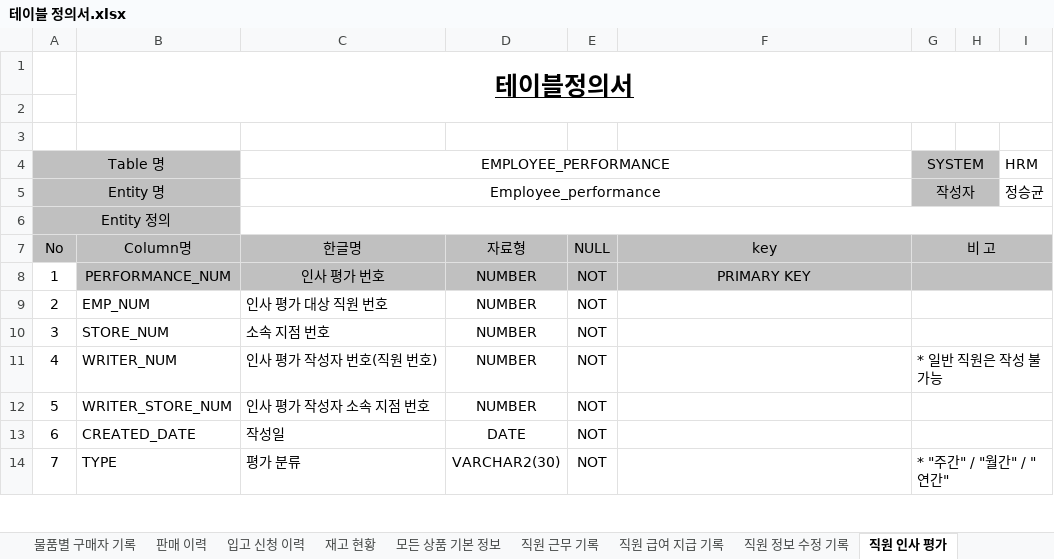
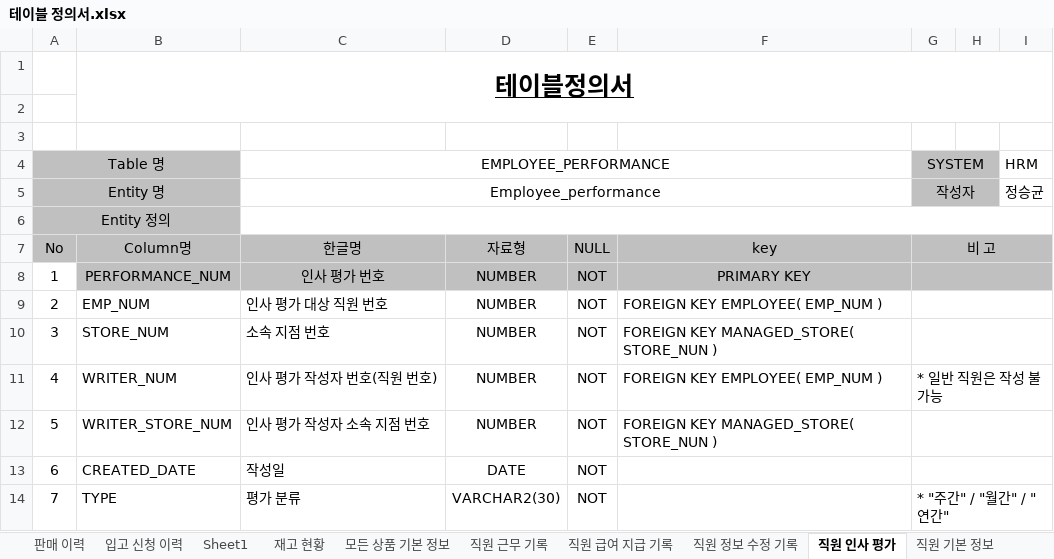
Before and after one commit to shadow98a/TJSManager, an Excel workbook: documents/테이블 정의서.xlsx, sheet 직원 인사 평가, drawn as a sheet; only a part is shown; values as stored, in another font and other column widths than the file's, no borders; the diff names each change by its address in the sheet, - before the commit and + after, or states it on an @@ line.

Commit message:
modify documents/테이블정의서, add foreign key / managed_store_information

```diff
--- a/documents/테이블 정의서.xlsx (sheet 직원 인사 평가)
+++ b/documents/테이블 정의서.xlsx (sheet 직원 인사 평가)
+sheet tab: Sheet1
-F9: (empty)
+F9: FOREIGN KEY EMPLOYEE( EMP_NUM )
-F10: (empty)
+F10: FOREIGN KEY MANAGED_STORE( STORE_NUN )
-F11: (empty)
+F11: FOREIGN KEY EMPLOYEE( EMP_NUM )
-F12: (empty)
+F12: FOREIGN KEY MANAGED_STORE( STORE_NUN )
```
Also changed, not shown: sheet 직원 급여 지급 기록, sheet 직원 정보 수정 기록, sheet 직원 기본 정보, sheet 재고 현황, sheet 멤버쉽 고객 구매 이력, sheet 입고 신청 이력, 5 more sheets, documents/요구사항정의서.xlsx.
